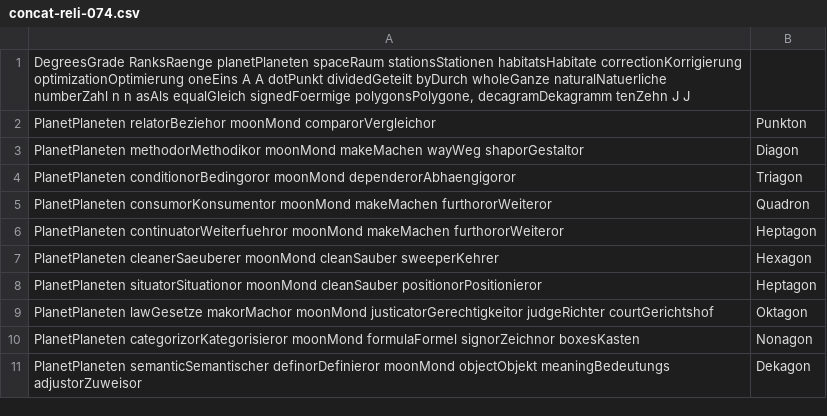
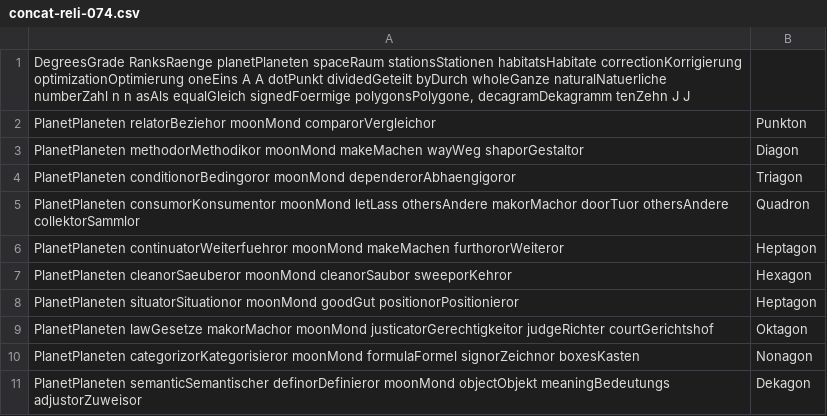
Before and after one commit to githubuser2000/csvPy, a CSV file: concat-reli-074.csv, drawn as a sheet.

Commit message:
10_p_n

```diff
--- a/concat-reli-074.csv
+++ b/concat-reli-074.csv
@@ -4,6 +4,6 @@ PlanetPlaneten methodorMethodikor moonMond makeMachen wayWeg shaporGestaltor;Dia
 PlanetPlaneten conditionorBedingoror moonMond dependerorAbhaengigoror;Triagon;
-PlanetPlaneten consumorKonsumentor moonMond makeMachen furthororWeiteror;Quadron;
+PlanetPlaneten consumorKonsumentor moonMond letLass othersAndere makorMachor doorTuor othersAndere collektorSammlor;Quadron;
 PlanetPlaneten continuatorWeiterfuehror moonMond makeMachen furthororWeiteror;Heptagon;
-PlanetPlaneten cleanerSaeuberer moonMond cleanSauber sweeperKehrer;Hexagon;
-PlanetPlaneten situatorSituationor moonMond cleanSauber positionorPositionieror;Heptagon;
+PlanetPlaneten cleanorSaeuberor moonMond cleanorSaubor sweeporKehror;Hexagon;
+PlanetPlaneten situatorSituationor moonMond goodGut positionorPositionieror;Heptagon;
 PlanetPlaneten lawGesetze makorMachor moonMond justicatorGerechtigkeitor judgeRichter courtGerichtshof;Oktagon;
```
